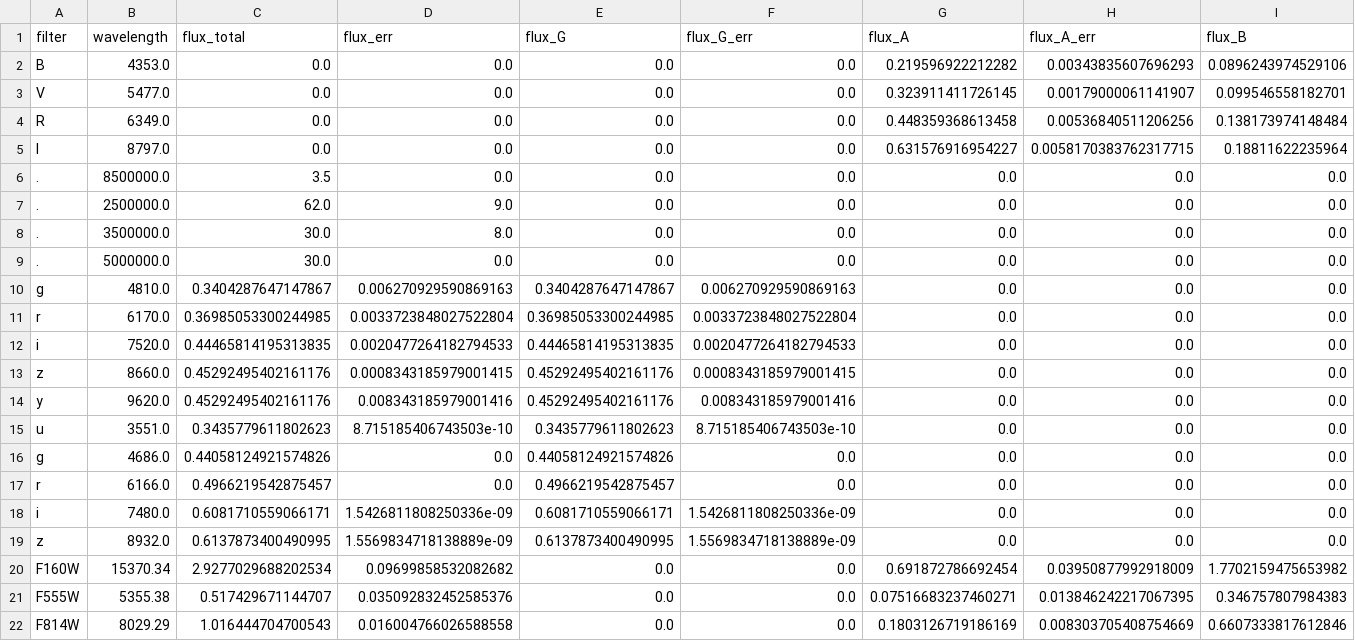
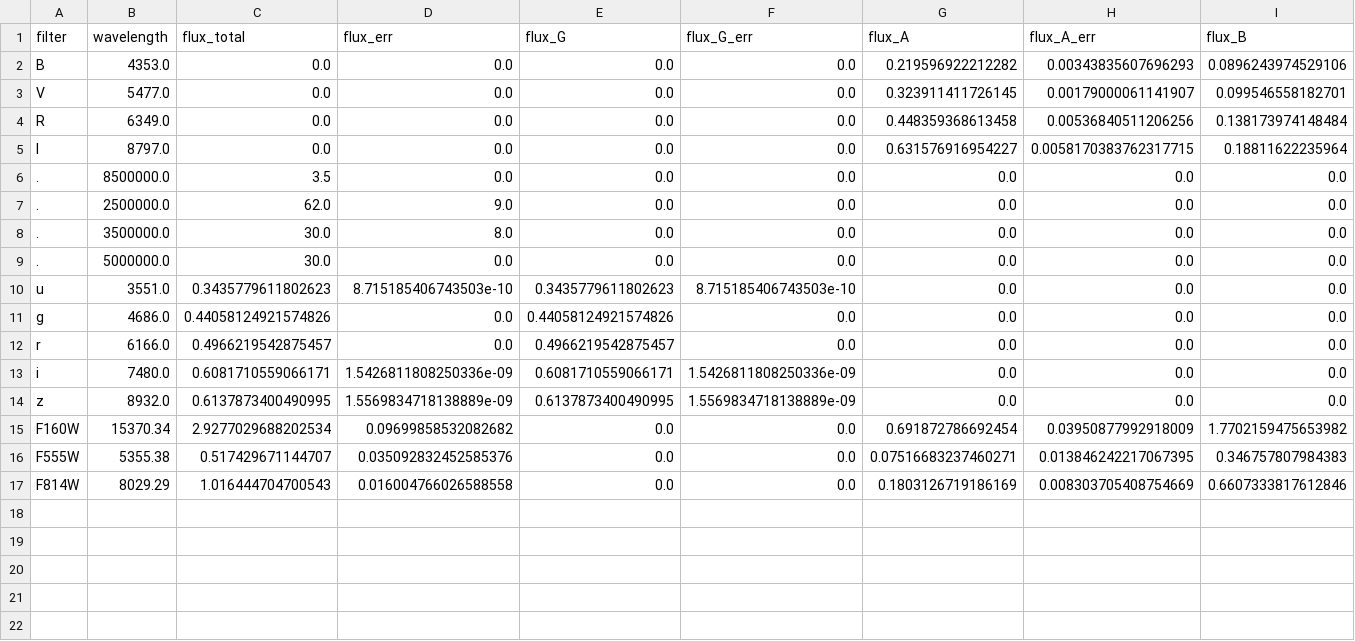
Before and after one commit to ikhebgeenaccount/lensed-qso-brp-2022, a CSV file: data/J1633+3134/sed.csv, drawn as a sheet; only a part is shown; rows hold the shown columns only; the diff names each change by its address in the sheet, - before the commit and + after, or states it on an @@ line.

Commit message:
Update sed.csv

```diff
--- a/data/J1633+3134/sed.csv
+++ b/data/J1633+3134/sed.csv
-row 10: g | 4810.0 | 0.3404287647147867 | 0.006270929590869163 | 0.3404287647147867 | 0.006270929590869163 | 0.0 | 0.0 | 0.0
-row 11: r | 6170.0 | 0.36985053300244985 | 0.0033723848027522804 | 0.36985053300244985 | 0.0033723848027522804 | 0.0 | 0.0 | 0.0
-row 12: i | 7520.0 | 0.44465814195313835 | 0.0020477264182794533 | 0.44465814195313835 | 0.0020477264182794533 | 0.0 | 0.0 | 0.0
-row 13: z | 8660.0 | 0.45292495402161176 | 0.0008343185979001415 | 0.45292495402161176 | 0.0008343185979001415 | 0.0 | 0.0 | 0.0
-row 14: y | 9620.0 | 0.45292495402161176 | 0.008343185979001416 | 0.45292495402161176 | 0.008343185979001416 | 0.0 | 0.0 | 0.0
```
